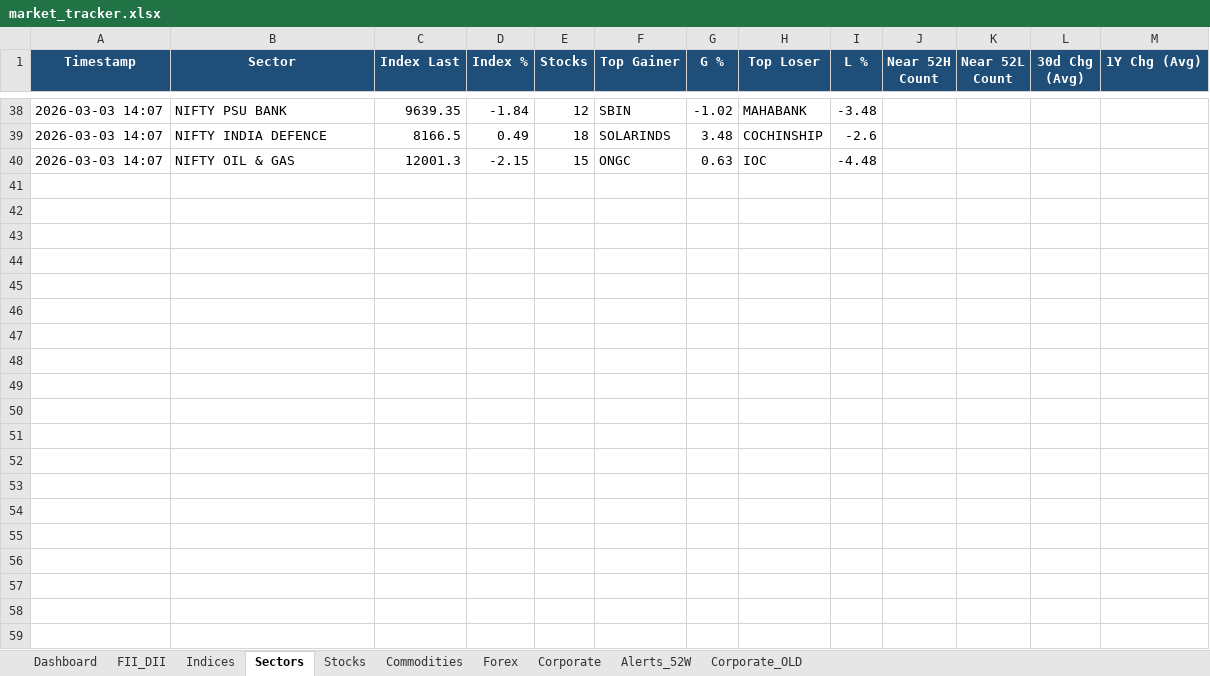
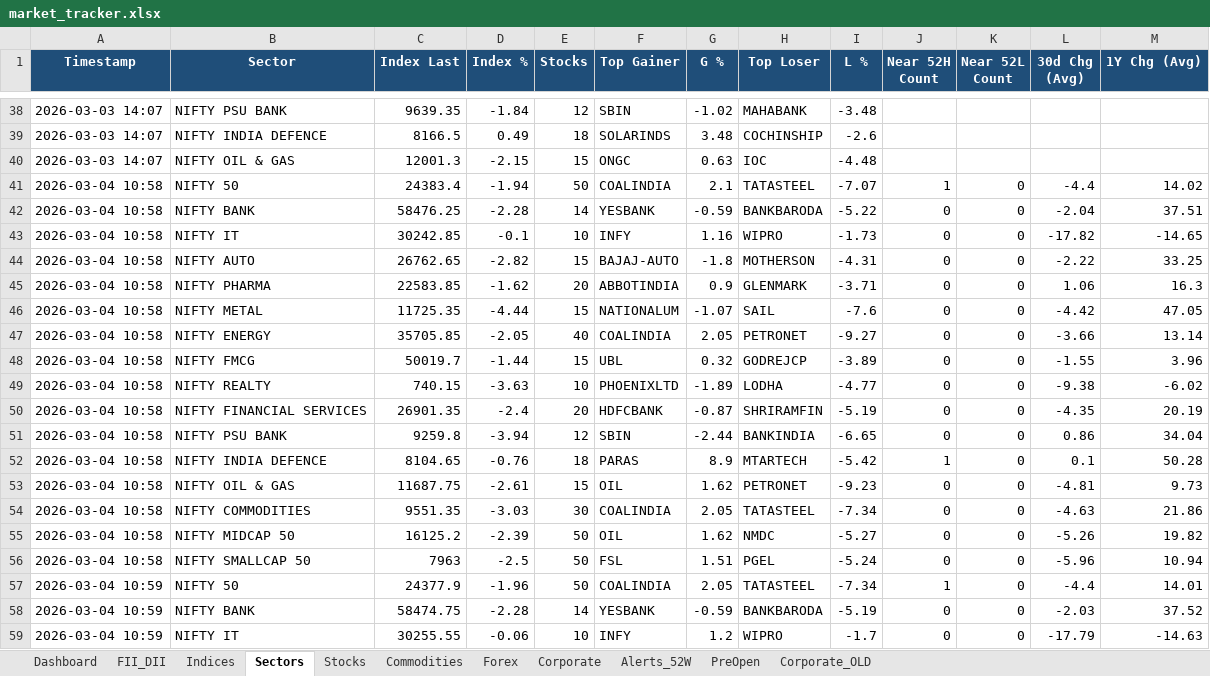
Before and after one commit to SudhirRaut-QA/indian-market-tracker, an Excel workbook: data/excel/market_tracker.xlsx, sheet Sectors, drawn as a sheet; only a part is shown, gaps mark what is left out; values as stored, in another font and other column widths than the file's, no borders; the diff covers the shown part only; the diff names each change by its address in the sheet, - before the commit and + after, or states it on an @@ line.

```diff
--- a/data/excel/market_tracker.xlsx (sheet Sectors)
+++ b/data/excel/market_tracker.xlsx (sheet Sectors)
+sheet tab: PreOpen
+row 41: 2026-03-04 10:58 | NIFTY 50 | 24383.4 | -1.94 | 50 | COALINDIA | 2.1 | TATASTEEL | -7.07 | 1 | 0 | -4.4 | 14.02
+row 42: 2026-03-04 10:58 | NIFTY BANK | 58476.25 | -2.28 | 14 | YESBANK | -0.59 | BANKBARODA | -5.22 | 0 | 0 | -2.04 | 37.51
+row 43: 2026-03-04 10:58 | NIFTY IT | 30242.85 | -0.1 | 10 | INFY | 1.16 | WIPRO | -1.73 | 0 | 0 | -17.82 | -14.65
+row 44: 2026-03-04 10:58 | NIFTY AUTO | 26762.65 | -2.82 | 15 | BAJAJ-AUTO | -1.8 | MOTHERSON | -4.31 | 0 | 0 | -2.22 | 33.25
+row 45: 2026-03-04 10:58 | NIFTY PHARMA | 22583.85 | -1.62 | 20 | ABBOTINDIA | 0.9 | GLENMARK | -3.71 | 0 | 0 | 1.06 | 16.3
+row 46: 2026-03-04 10:58 | NIFTY METAL | 11725.35 | -4.44 | 15 | NATIONALUM | -1.07 | SAIL | -7.6 | 0 | 0 | -4.42 | 47.05
+row 47: 2026-03-04 10:58 | NIFTY ENERGY | 35705.85 | -2.05 | 40 | COALINDIA | 2.05 | PETRONET | -9.27 | 0 | 0 | -3.66 | 13.14
+row 48: 2026-03-04 10:58 | NIFTY FMCG | 50019.7 | -1.44 | 15 | UBL | 0.32 | GODREJCP | -3.89 | 0 | 0 | -1.55 | 3.96
+row 49: 2026-03-04 10:58 | NIFTY REALTY | 740.15 | -3.63 | 10 | PHOENIXLTD | -1.89 | LODHA | -4.77 | 0 | 0 | -9.38 | -6.02
+row 50: 2026-03-04 10:58 | NIFTY FINANCIAL SERVICES | 26901.35 | -2.4 | 20 | HDFCBANK | -0.87 | SHRIRAMFIN | -5.19 | 0 | 0 | -4.35 | 20.19
+row 51: 2026-03-04 10:58 | NIFTY PSU BANK | 9259.8 | -3.94 | 12 | SBIN | -2.44 | BANKINDIA | -6.65 | 0 | 0 | 0.86 | 34.04
+row 52: 2026-03-04 10:58 | NIFTY INDIA DEFENCE | 8104.65 | -0.76 | 18 | PARAS | 8.9 | MTARTECH | -5.42 | 1 | 0 | 0.1 | 50.28
+row 53: 2026-03-04 10:58 | NIFTY OIL & GAS | 11687.75 | -2.61 | 15 | OIL | 1.62 | PETRONET | -9.23 | 0 | 0 | -4.81 | 9.73
+row 54: 2026-03-04 10:58 | NIFTY COMMODITIES | 9551.35 | -3.03 | 30 | COALINDIA | 2.05 | TATASTEEL | -7.34 | 0 | 0 | -4.63 | 21.86
+row 55: 2026-03-04 10:58 | NIFTY MIDCAP 50 | 16125.2 | -2.39 | 50 | OIL | 1.62 | NMDC | -5.27 | 0 | 0 | -5.26 | 19.82
+row 56: 2026-03-04 10:58 | NIFTY SMALLCAP 50 | 7963 | -2.5 | 50 | FSL | 1.51 | PGEL | -5.24 | 0 | 0 | -5.96 | 10.94
+row 57: 2026-03-04 10:59 | NIFTY 50 | 24377.9 | -1.96 | 50 | COALINDIA | 2.05 | TATASTEEL | -7.34 | 1 | 0 | -4.4 | 14.01
+row 58: 2026-03-04 10:59 | NIFTY BANK | 58474.75 | -2.28 | 14 | YESBANK | -0.59 | BANKBARODA | -5.19 | 0 | 0 | -2.03 | 37.52
+row 59: 2026-03-04 10:59 | NIFTY IT | 30255.55 | -0.06 | 10 | INFY | 1.2 | WIPRO | -1.7 | 0 | 0 | -17.79 | -14.63
```
Also changed, not shown: 29 added rows elsewhere in this sheet, sheet Stocks, sheet Indices, sheet Dashboard, sheet Commodities, sheet Alerts_52W, 1 other file.
